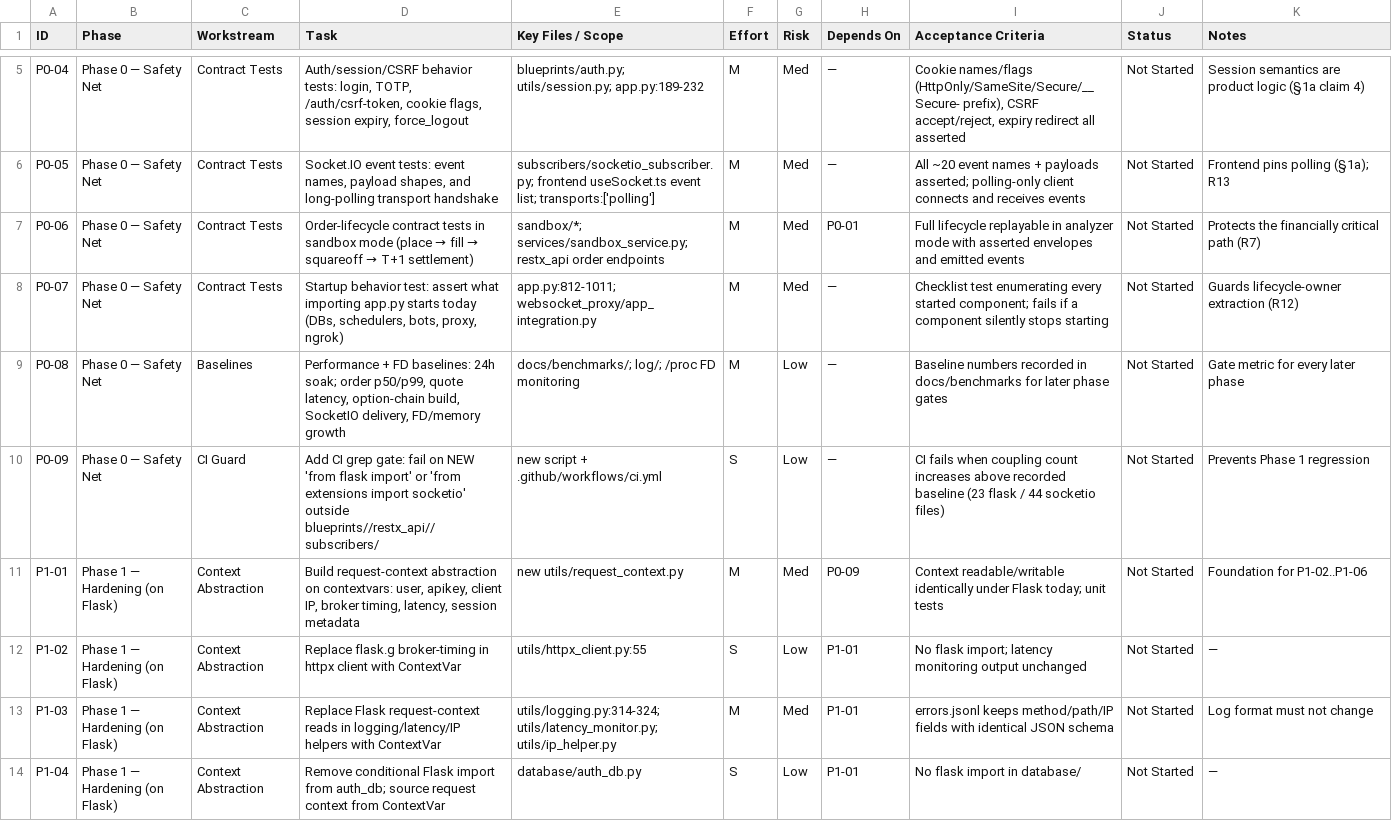
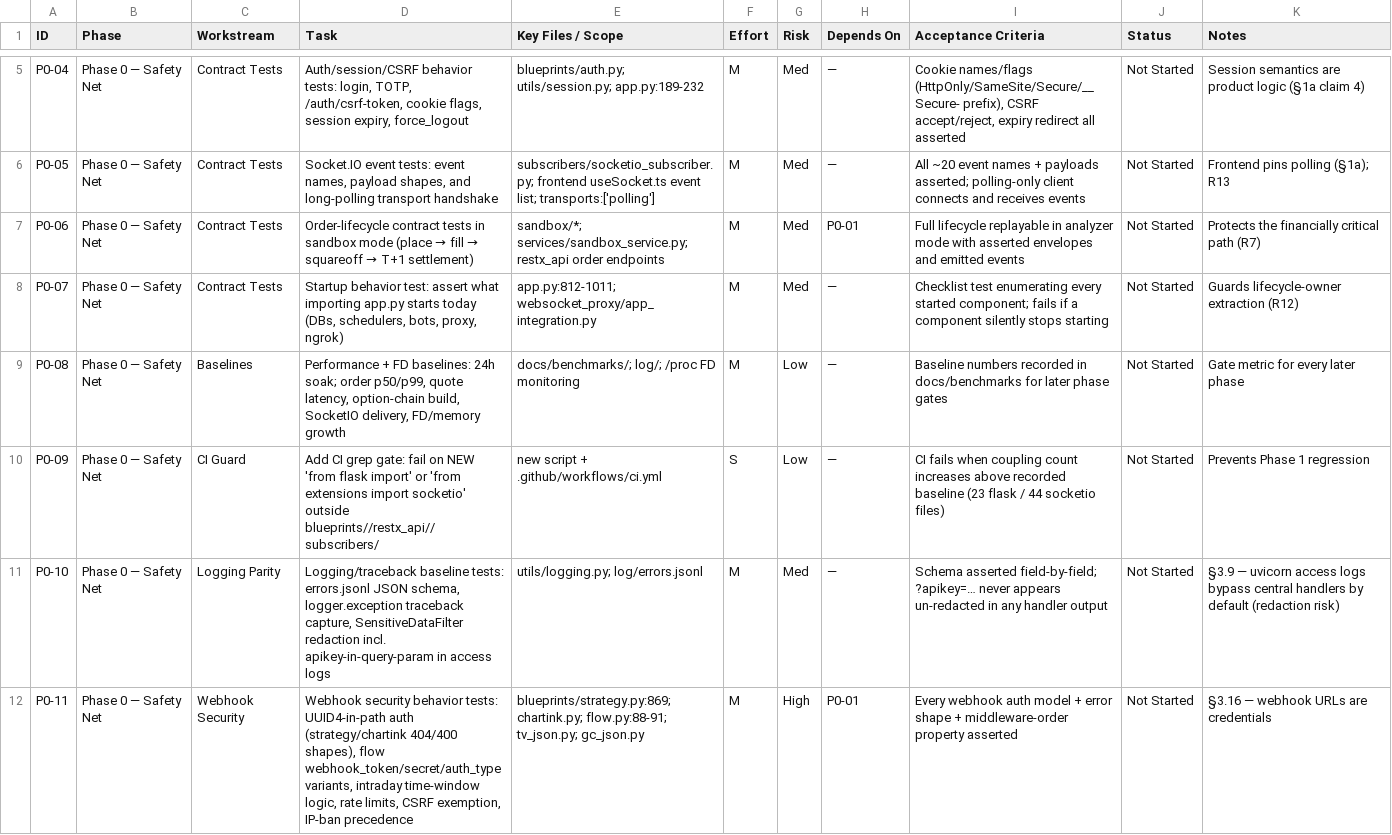
Before and after one commit to rockstarrajeev/tradeboard, a CSV file: docs/migration/flask-to-fastapi-migration-tracker.csv, drawn as a sheet; only a part is shown, gaps mark what is left out; the shorter side is filled out with more unchanged rows; the diff covers the shown part only; the diff names each change by its address in the sheet, - before the commit and + after, or states it on an @@ line.

Commit message:
docs: add logging/traceback, run-procedure, webhook security, CI pipeline, operator runbook, and login-flow/smart-download sections
Plan v2 gains §3.9 (expanded: uvicorn logger capture, SensitiveDataFilter
on access logs — apikey-in-query redaction is a security property,
WerkzeugErrorFilter retirement), §3.15 running the application, §3.16
webhook features & security (UUID4-in-path auth, flow token/secret/
auth_type, middleware precedence), §3.17 CI pipeline (9 jobs, three
untouchable), §3.18 operator migration & rollback runbook, and §3.19
the two-step login state machine (TOTP park/consume gate, user vs
logged_in semantics, broker-session resume = app-login-only second
login) plus smart master-contract download (8 AM IST / 00:00 UTC
cutoffs, broker-change invalidation).

Tracker grows to 71 items: P0-10..P0-13 (logging, webhook security,
login state machine, smart-download matrix), P2-16 (ASGI logging
wiring), P4-13 (webhook E2E), P5-06/P5-07 (CI migration, operator
runbook); P4-01 acceptance now gated on the login suites.

```diff
--- a/docs/migration/flask-to-fastapi-migration-tracker.csv
+++ b/docs/migration/flask-to-fastapi-migration-tracker.csv
+row 11: P0-10 | Phase 0 — Safety Net | Logging Parity | Logging/traceback baseline tests: errors.jsonl JSON schema, logger.exception traceback capture, SensitiveDataFilter redaction incl. apikey-in-query-param in access logs | utils/logging.py; log/errors.jsonl | M | Med | — | Schema asserted field-by-field; ?apikey=… never appears un-redacted in any handler output | Not Started | §3.9 — uvicorn access logs bypass central handlers by default (redaction risk)
+row 12: P0-11 | Phase 0 — Safety Net | Webhook Security | Webhook security behavior tests: UUID4-in-path auth (strategy/chartink 404/400 shapes), flow webhook_token/secret/auth_type variants, intraday time-window logic, rate limits, CSRF exemption, IP-ban precedence | blueprints/strategy.py:869; chartink.py; flow.py:88-91; tv_json.py; gc_json.py | M | High | P0-01 | Every webhook auth model + error shape + middleware-order property asserted | Not Started | §3.16 — webhook URLs are credentials
```
Also changed, not shown: 6 added rows and 10 edited cells elsewhere in this file, 1 other file.
